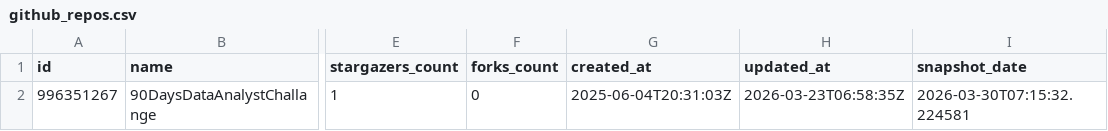
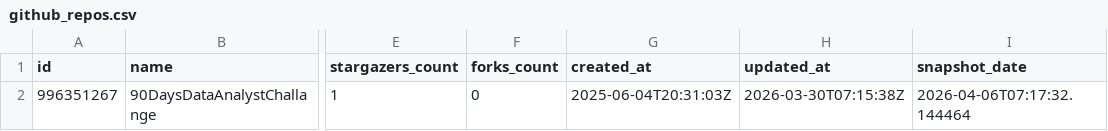
Before and after one commit to PiotrUr/90DaysDataAnalystChallange, a CSV file: PersonalDashboardProject/data/csv/github_repos.csv, drawn as a sheet; only a part is shown, gaps mark what is left out; the diff names each change by its address in the sheet, - before the commit and + after, or states it on an @@ line.

```diff
--- a/PersonalDashboardProject/data/csv/github_repos.csv
+++ b/PersonalDashboardProject/data/csv/github_repos.csv
-H2 (updated_at): 2026-03-23T06:58:35Z
+H2 (updated_at): 2026-03-30T07:15:38Z
-I2 (snapshot_date): 2026-03-30T07:15:32.224581
+I2 (snapshot_date): 2026-04-06T07:17:32.144464
```
Also changed, not shown: PersonalDashboardProject/data/csv/github_user_stats.csv, PersonalDashboardProject/data/csv/leetcode_user_stats.csv, 2 other files.
